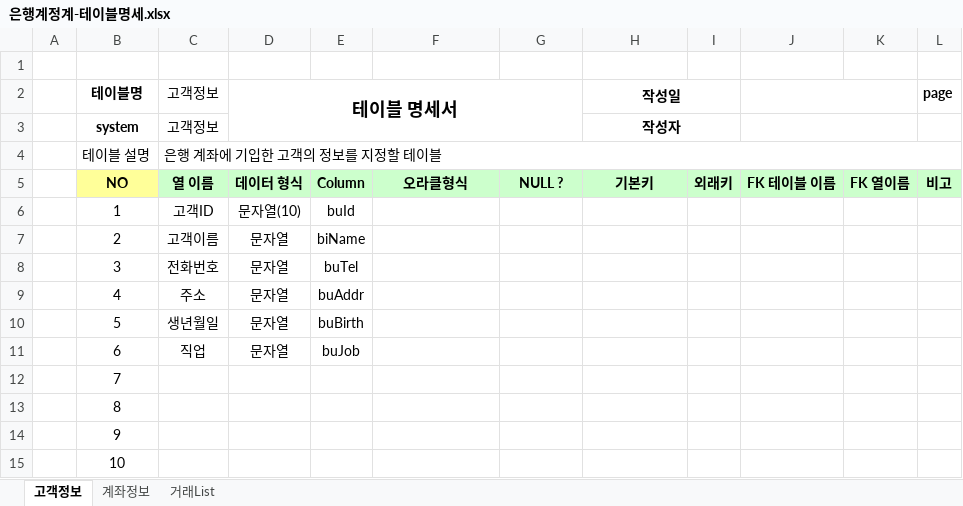
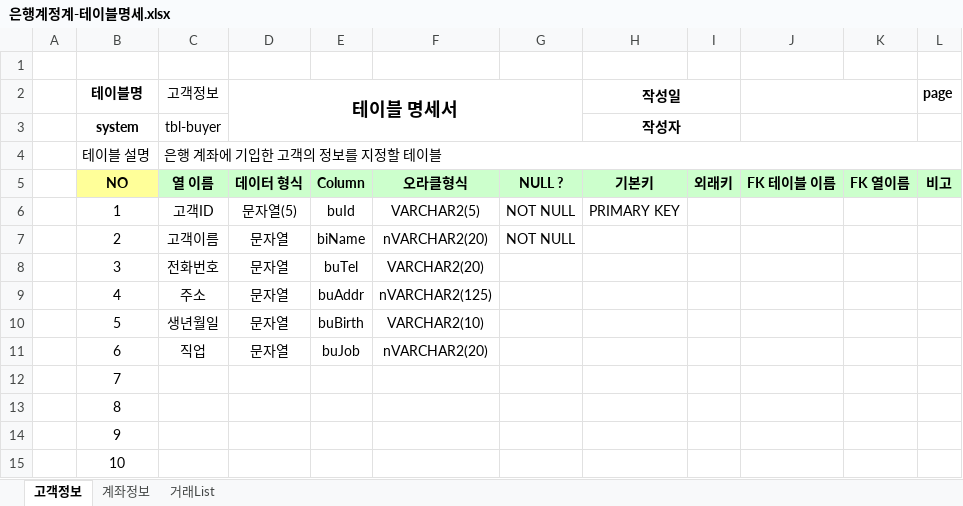
Before and after one commit to marpolll/Biz-2023-04-505-java, an Excel workbook: java_020_bank/은행계정계-테이블명세.xlsx, sheet 고객정보, drawn as a sheet; only a part is shown; values as stored, in another font and other column widths than the file's, no borders; the diff names each change by its address in the sheet, - before the commit and + after, or states it on an @@ line.

```diff
--- a/java_020_bank/은행계정계-테이블명세.xlsx (sheet 고객정보)
+++ b/java_020_bank/은행계정계-테이블명세.xlsx (sheet 고객정보)
-C3 (고객정보): 고객정보
+C3 (고객정보): tbl-buyer
-D6 (테이블 명세서): 문자열(10)
+D6 (테이블 명세서): 문자열(5)
-F6: (empty)
+F6: VARCHAR2(5)
-G6:G7: (empty)
+G6:G7: NOT NULL
-H6 (작성일): (empty)
+H6 (작성일): PRIMARY KEY
-F7: (empty)
+F7: nVARCHAR2(20)
-F8: (empty)
+F8: VARCHAR2(20)
-F9: (empty)
+F9: nVARCHAR2(125)
-F10: (empty)
+F10: VARCHAR2(10)
-F11: (empty)
+F11: nVARCHAR2(20)
```
Also changed, not shown: 18 other files.
